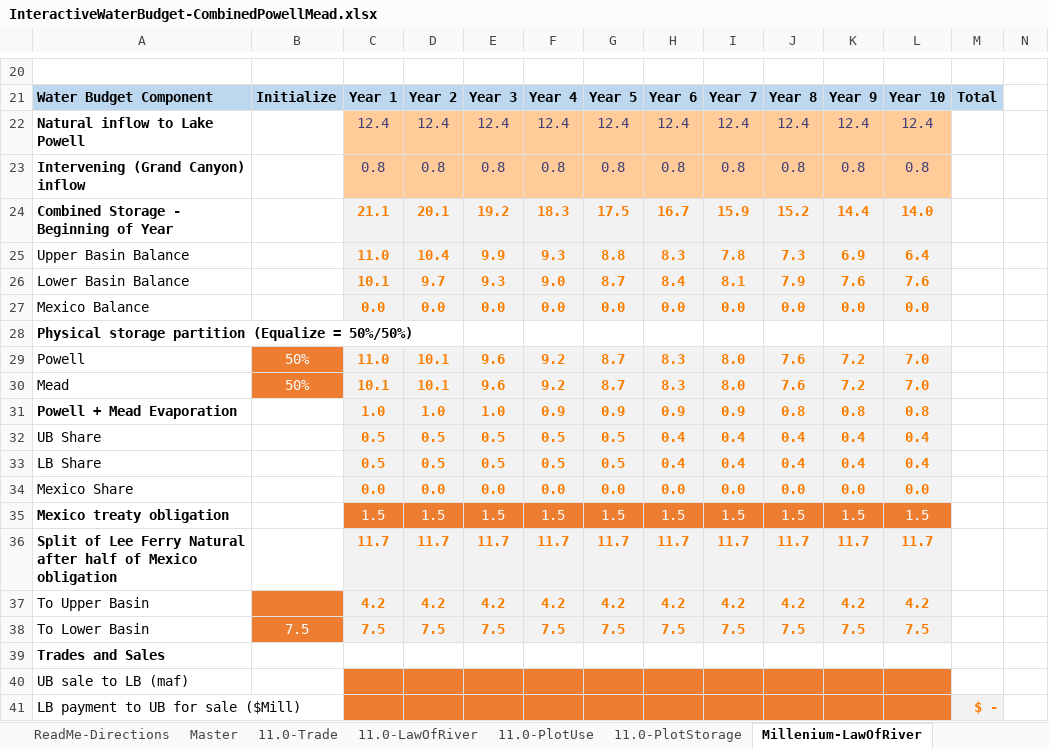
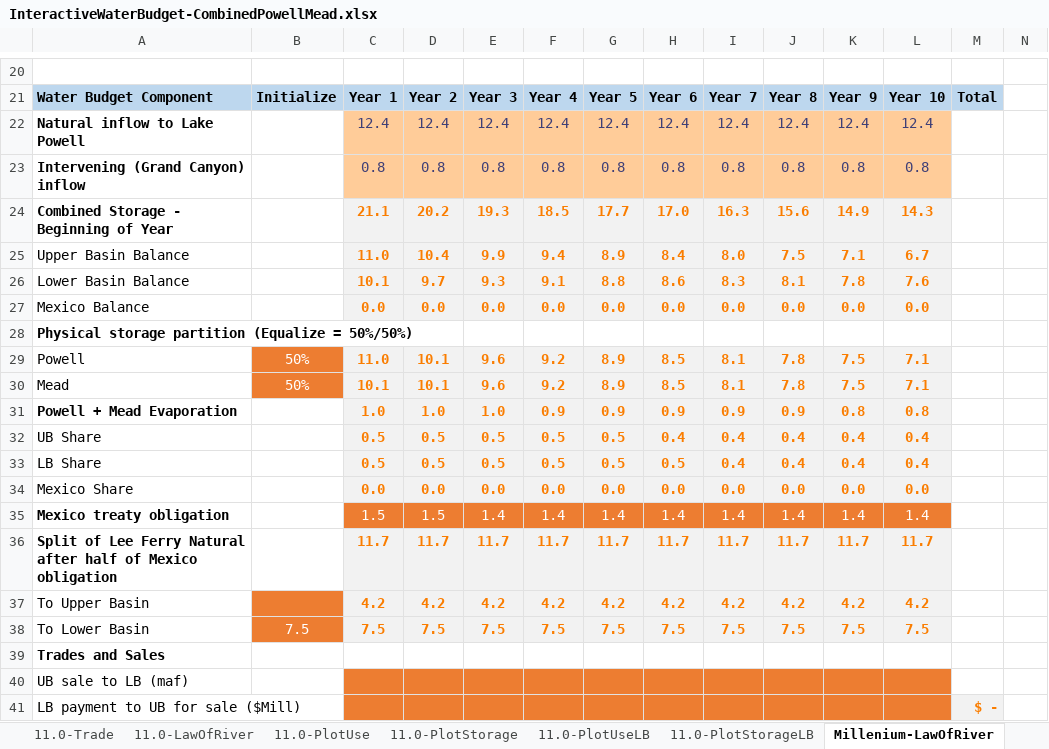
Before and after one commit to dzeke/ColoradoRiverFutures, an Excel workbook: InteractiveWaterBudget/InteractiveWaterBudget-CombinedPowellMead.xlsx, sheet Millenium-LawOfRiver, drawn as a sheet; only a part is shown, gaps mark what is left out; values as stored, in another font and other column widths than the file's, no borders; conditional formats not drawn; removed rows and columns are numbered as before the commit, all else as after; rows hold the shown columns only; the diff covers the shown part only; the diff names each change by its address in the sheet, - before the commit and + after, or states it on an @@ line.

Commit message:
Add Mexico cutbacks for DCP to Law of River worksheets

```diff
--- a/InteractiveWaterBudget/InteractiveWaterBudget-CombinedPowellMead.xlsx (sheet Millenium-LawOfRiver)
+++ b/InteractiveWaterBudget/InteractiveWaterBudget-CombinedPowellMead.xlsx (sheet Millenium-LawOfRiver)
+sheet tab: 11.0-PlotUseLB
+sheet tab: 11.0-PlotStorageLB
-row 24: Combined Storage - Beginning of Year |  | 21.1 | 20.1 | 19.2 | 18.3 | 17.5 | 16.7 | 15.9 | 15.2 | 14.4 | 14.0
+row 24: Combined Storage - Beginning of Year |  | 21.1 | 20.2 | 19.3 | 18.5 | 17.7 | 17.0 | 16.3 | 15.6 | 14.9 | 14.3
-F25: 9.3
+F25: 9.4
-G25: 8.8
+G25: 8.9
-H25: 8.3
+H25: 8.4
-I25: 7.8
+I25: 8.0
-J25: 7.3
+J25: 7.5
-K25: 6.9
+K25: 7.1
-L25: 6.4
+L25: 6.7
-F26: 9.0
+F26: 9.1
-G26: 8.7
+G26: 8.8
-H26: 8.4
+H26: 8.6
-I26: 8.1
+I26: 8.3
-J26: 7.9
+J26: 8.1
-K26: 7.6
+K26: 7.8
-G29:G30: 8.7
+G29:G30: 8.9
-H29:H30: 8.3
+H29:H30: 8.5
-I29:I30: 8.0
+I29:I30: 8.1
-J29:J30: 7.6
+J29:J30: 7.8
-K29:K30: 7.2
+K29:K30: 7.5
-L29:L30: 7.0
+L29:L30: 7.1
-J31: 0.8
+J31: 0.9
-H33: 0.4
+H33: 0.5
-row 35: Mexico treaty obligation |  | 1.5 | 1.5 | 1.5 | 1.5 | 1.5 | 1.5 | 1.5 | 1.5 | 1.5 | 1.5
+row 35: Mexico treaty obligation |  | 1.5 | 1.5 | 1.4 | 1.4 | 1.4 | 1.4 | 1.4 | 1.4 | 1.4 | 1.4
```
Also changed, not shown: 2 added rows, 2 removed rows and 42 edited cells elsewhere in this sheet, sheet 11.0-Trade, sheet 11.0-LawOfRiver, other sheet tabs, formulas that keep their value, hidden cells, charts or pictures, 5 other files.
